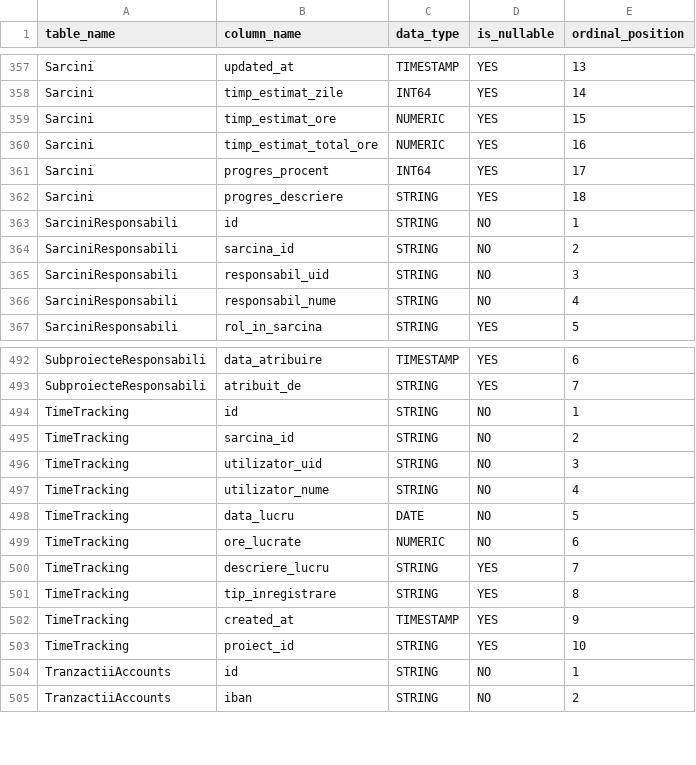
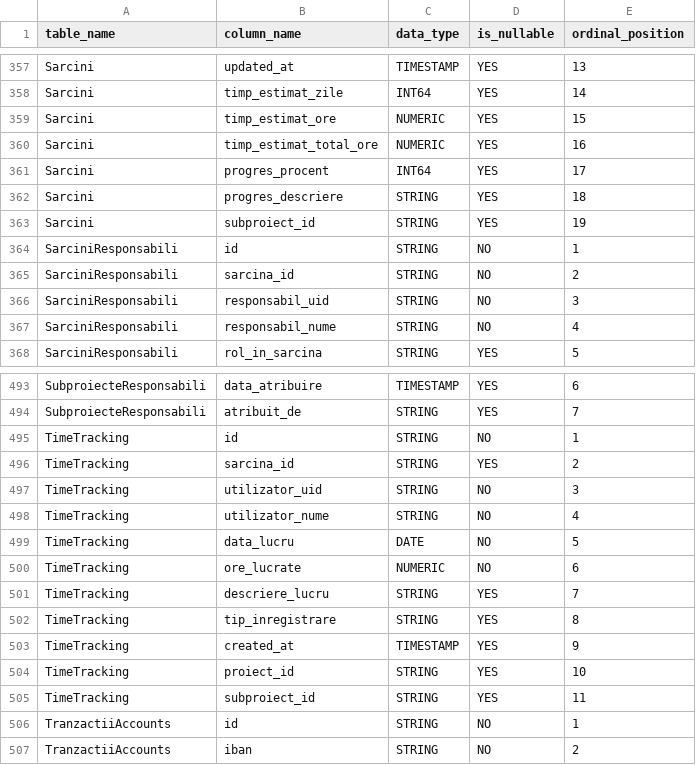
Before and after one commit to teodordamian2025/unitar-admin, a CSV file: schema tabele bigquery.csv, drawn as a sheet; only a part is shown, gaps mark what is left out.

```diff
--- a/schema tabele bigquery.csv
+++ b/schema tabele bigquery.csv
@@ -362,2 +362,3 @@ Sarcini,progres_procent,INT64,YES,17
 Sarcini,progres_descriere,STRING,YES,18
+Sarcini,subproiect_id,STRING,YES,19
 SarciniResponsabili,id,STRING,NO,1
@@ -494,3 +495,3 @@ SubproiecteResponsabili,atribuit_de,STRING,YES,7
 TimeTracking,id,STRING,NO,1
-TimeTracking,sarcina_id,STRING,NO,2
+TimeTracking,sarcina_id,STRING,YES,2
 TimeTracking,utilizator_uid,STRING,NO,3
@@ -503,2 +504,3 @@ TimeTracking,created_at,TIMESTAMP,YES,9
 TimeTracking,proiect_id,STRING,YES,10
+TimeTracking,subproiect_id,STRING,YES,11
 TranzactiiAccounts,id,STRING,NO,1
```
Also changed, not shown: 6 other files.
